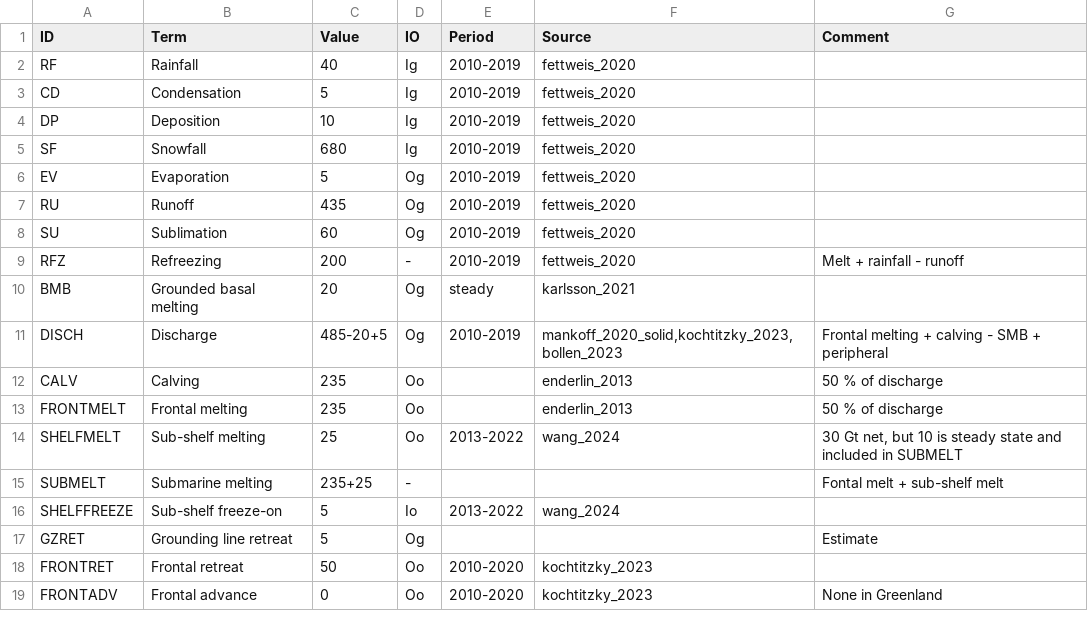
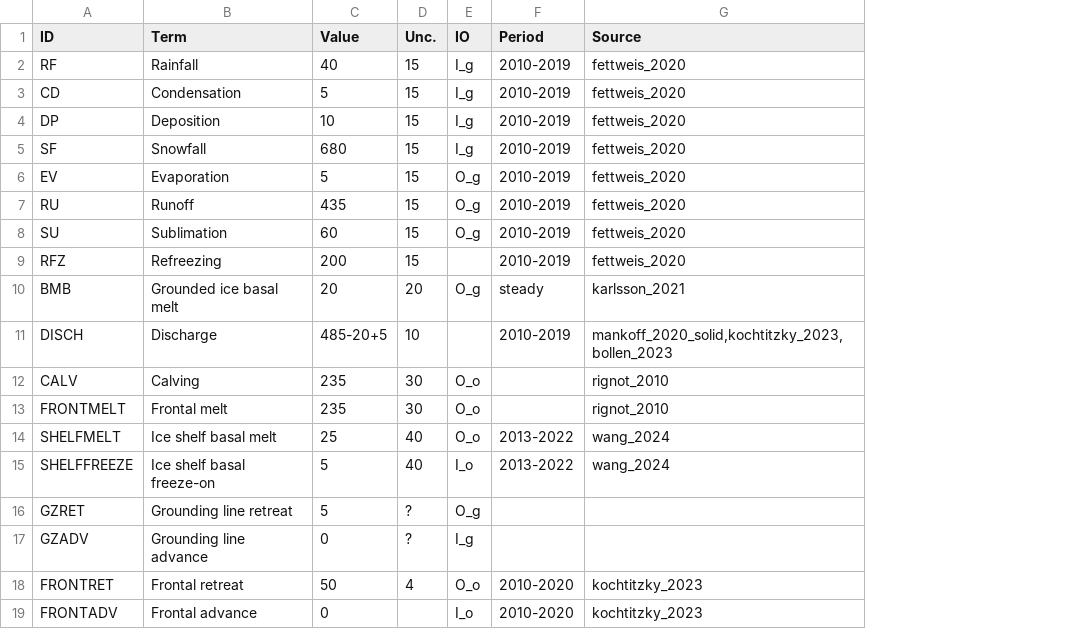
Before and after one commit to mankoff/sankey, a CSV file: dat/gl_baseline.csv, drawn as a sheet; removed rows and columns are numbered as before the commit, all else as after; the diff names each change by its address in the sheet, - before the commit and + after, or states it on an @@ line.

```diff
--- a/dat/gl_baseline.csv
+++ b/dat/gl_baseline.csv
+column D (Unc.), rows 2-16: 15 | 15 | 15 | 15 | 15 | 15 | 15 | 15 | 20 | 10 | 30 | 30 | 40 | 40 | ?; row 18: 4
-column G (Comment), rows 9-14: Melt + rainfall - runoff |  | Frontal melting + calving - SMB + peripheral | 50 % of discharge | 50 % of discharge | 30 Gt net, but 10 is steady state and included in SUBMELT; rows 17-19: Estimate |  | None in Greenland
-E2:E5 (IO): Ig
+E2:E5 (IO): I_g
-E6:E8 (IO): Og
+E6:E8 (IO): O_g
-E9 (IO): -
+E9 (IO): (empty)
-B10 (Term): Grounded basal melting
+B10 (Term): Grounded ice basal melt
-E10 (IO): Og
+E10 (IO): O_g
-E11 (IO): Og
+E11 (IO): (empty)
-E12:E14 (IO): Oo
+E12:E14 (IO): O_o
-G12:G13 (Source): enderlin_2013
+G12:G13 (Source): rignot_2010
-B13 (Term): Frontal melting
+B13 (Term): Frontal melt
-B14 (Term): Sub-shelf melting
+B14 (Term): Ice shelf basal melt
-row 15: SUBMELT | Submarine melting | 235+25 | - |  |  | Fontal melt + sub-shelf melt
-B15 (Term): Sub-shelf freeze-on
+B15 (Term): Ice shelf basal freeze-on
-E15 (IO): Io
+E15 (IO): I_o
-E16 (IO): Og
+E16 (IO): O_g
+row 17: GZADV | Grounding line advance | 0 | ? | I_g
-E18 (IO): Oo
+E18 (IO): O_o
-E19 (IO): Oo
+E19 (IO): I_o
```
Also changed, not shown: credit.csv, dat/aq_All.csv, 10 other files.
